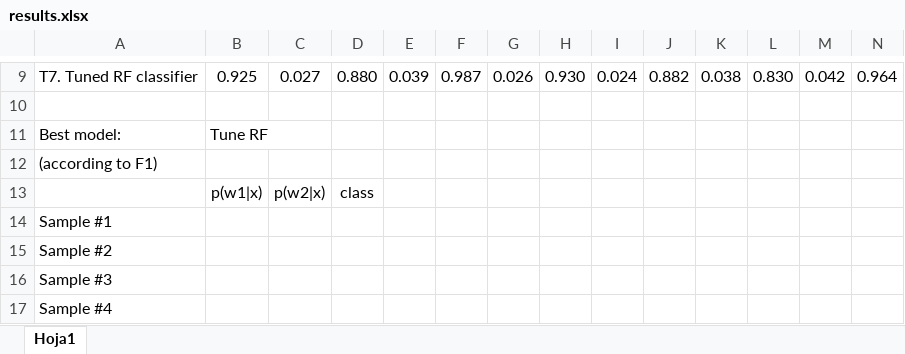
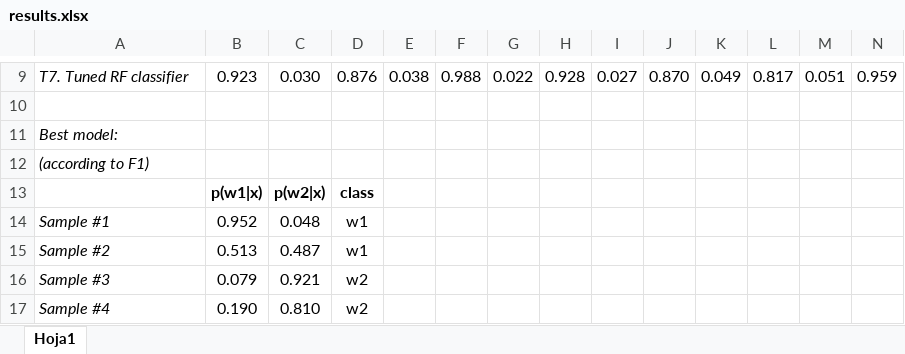
Before and after one commit to pedromartip/Supervised-Learning, an Excel workbook: results.xlsx, sheet Hoja1, drawn as a sheet; only a part is shown, gaps mark what is left out; values as stored, in another font and other column widths than the file's, no borders; the diff covers the shown part only; the diff names each change by its address in the sheet, - before the commit and + after, or states it on an @@ line.

```diff
--- a/results.xlsx (sheet Hoja1)
+++ b/results.xlsx (sheet Hoja1)
-A9 italic: off
+A9 italic: on
-B9: 0.925
+B9: 0.923
-C9: 0.027
+C9: 0.030
-D9: 0.880
+D9: 0.876
-E9: 0.039
+E9: 0.038
-F9: 0.987
+F9: 0.988
-G9: 0.026
+G9: 0.022
-H9: 0.930
+H9: 0.928
-I9: 0.024
+I9: 0.027
-J9: 0.882
+J9: 0.870
-K9: 0.038
+K9: 0.049
-L9: 0.830
+L9: 0.817
-M9: 0.042
+M9: 0.051
-N9: 0.964
+N9: 0.959
-A11:A12 italic: off
+A11:A12 italic: on
-B11: Tune RF
+B11: (empty)
-B13:D13 bold: off
+B13:D13 bold: on
-A14:A17 italic: off
+A14:A17 italic: on
-B14: (empty)
+B14: 0.952
-C14: (empty)
+C14: 0.048
-D14:D15: (empty)
+D14:D15: w1
-B15: (empty)
+B15: 0.513
-C15: (empty)
+C15: 0.487
-B16: (empty)
+B16: 0.079
-C16: (empty)
+C16: 0.921
-D16:D17: (empty)
+D16:D17: w2
-B17: (empty)
+B17: 0.190
-C17: (empty)
+C17: 0.810
```
Also changed, not shown: 61 edited cells and cell formats elsewhere in this sheet.
